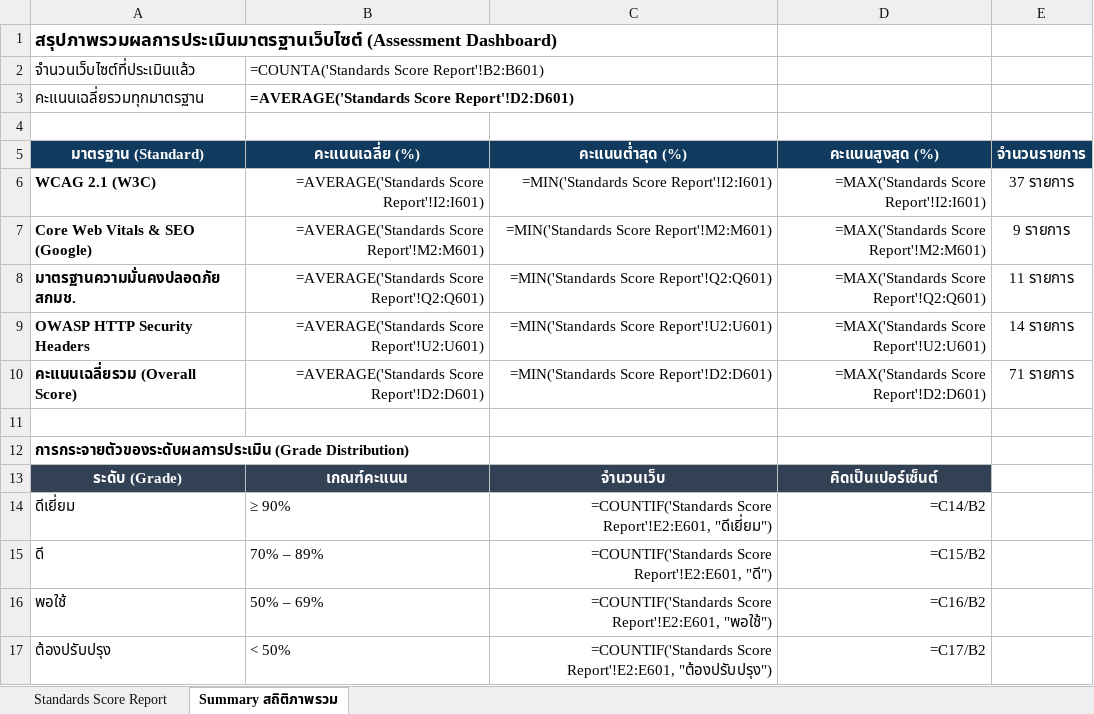
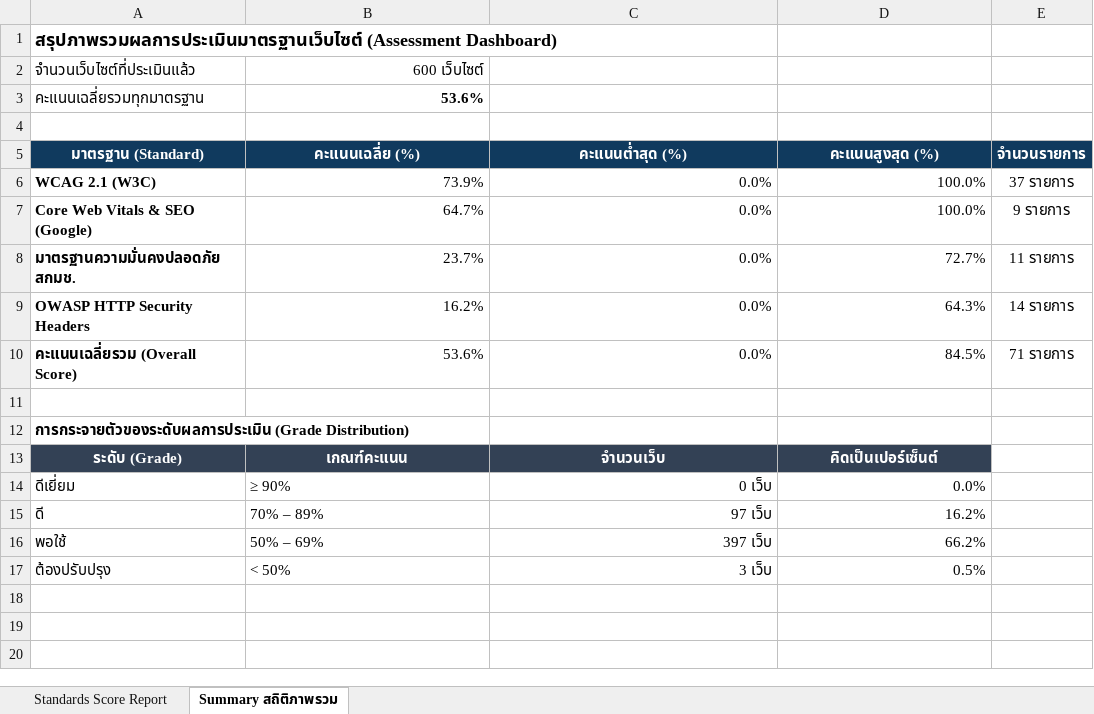
Before and after one commit to Natsu-hub03/Development-of-an-Automated-Framework-for-Website-Quality-and-Security-Assessment-Based-on-Integrate, an Excel workbook: standards_score_results.xlsx, sheet Summary สถิติภาพรวม, drawn as a sheet; values as stored, in another font and other column widths than the file's, no borders; formulas without a stored value are shown as written; the diff names each change by its address in the sheet, - before the commit and + after, or states it on an @@ line.

```diff
--- a/standards_score_results.xlsx (sheet Summary สถิติภาพรวม)
+++ b/standards_score_results.xlsx (sheet Summary สถิติภาพรวม)
-B2 (คะแนนเฉลี่ย (%)): =COUNTA('Standards Score Report'!B2:B601)
+B2 (คะแนนเฉลี่ย (%)): 600 เว็บไซต์
-B3 (คะแนนเฉลี่ย (%)): =AVERAGE('Standards Score Report'!D2:D601)
+B3 (คะแนนเฉลี่ย (%)): 53.6%
-B6 (คะแนนเฉลี่ย (%)): =AVERAGE('Standards Score Report'!I2:I601)
+B6 (คะแนนเฉลี่ย (%)): 73.9%
-C6 (คะแนนต่ำสุด (%)): =MIN('Standards Score Report'!I2:I601)
+C6 (คะแนนต่ำสุด (%)): 0.0%
-D6 (คะแนนสูงสุด (%)): =MAX('Standards Score Report'!I2:I601)
+D6 (คะแนนสูงสุด (%)): 100.0%
-B7 (คะแนนเฉลี่ย (%)): =AVERAGE('Standards Score Report'!M2:M601)
+B7 (คะแนนเฉลี่ย (%)): 64.7%
-C7 (คะแนนต่ำสุด (%)): =MIN('Standards Score Report'!M2:M601)
+C7 (คะแนนต่ำสุด (%)): 0.0%
-D7 (คะแนนสูงสุด (%)): =MAX('Standards Score Report'!M2:M601)
+D7 (คะแนนสูงสุด (%)): 100.0%
-B8 (คะแนนเฉลี่ย (%)): =AVERAGE('Standards Score Report'!Q2:Q601)
+B8 (คะแนนเฉลี่ย (%)): 23.7%
-C8 (คะแนนต่ำสุด (%)): =MIN('Standards Score Report'!Q2:Q601)
+C8 (คะแนนต่ำสุด (%)): 0.0%
-D8 (คะแนนสูงสุด (%)): =MAX('Standards Score Report'!Q2:Q601)
+D8 (คะแนนสูงสุด (%)): 72.7%
-B9 (คะแนนเฉลี่ย (%)): =AVERAGE('Standards Score Report'!U2:U601)
+B9 (คะแนนเฉลี่ย (%)): 16.2%
-C9 (คะแนนต่ำสุด (%)): =MIN('Standards Score Report'!U2:U601)
+C9 (คะแนนต่ำสุด (%)): 0.0%
-D9 (คะแนนสูงสุด (%)): =MAX('Standards Score Report'!U2:U601)
+D9 (คะแนนสูงสุด (%)): 64.3%
-B10 (คะแนนเฉลี่ย (%)): =AVERAGE('Standards Score Report'!D2:D601)
+B10 (คะแนนเฉลี่ย (%)): 53.6%
-C10 (คะแนนต่ำสุด (%)): =MIN('Standards Score Report'!D2:D601)
+C10 (คะแนนต่ำสุด (%)): 0.0%
-D10 (คะแนนสูงสุด (%)): =MAX('Standards Score Report'!D2:D601)
+D10 (คะแนนสูงสุด (%)): 84.5%
-C14 (คะแนนต่ำสุด (%)): =COUNTIF('Standards Score Report'!E2:E601, "ดีเยี่ยม")
+C14 (คะแนนต่ำสุด (%)): 0 เว็บ
-D14 (คะแนนสูงสุด (%)): =C14/B2
+D14 (คะแนนสูงสุด (%)): 0.0%
-C15 (คะแนนต่ำสุด (%)): =COUNTIF('Standards Score Report'!E2:E601, "ดี")
+C15 (คะแนนต่ำสุด (%)): 97 เว็บ
-D15 (คะแนนสูงสุด (%)): =C15/B2
+D15 (คะแนนสูงสุด (%)): 16.2%
-C16 (คะแนนต่ำสุด (%)): =COUNTIF('Standards Score Report'!E2:E601, "พอใช้")
+C16 (คะแนนต่ำสุด (%)): 397 เว็บ
-D16 (คะแนนสูงสุด (%)): =C16/B2
+D16 (คะแนนสูงสุด (%)): 66.2%
-C17 (คะแนนต่ำสุด (%)): =COUNTIF('Standards Score Report'!E2:E601, "ต้องปรับปรุง")
+C17 (คะแนนต่ำสุด (%)): 3 เว็บ
-D17 (คะแนนสูงสุด (%)): =C17/B2
+D17 (คะแนนสูงสุด (%)): 0.5%
```
Also changed, not shown: sheet Standards Score Report, reachability_report.xlsx, 12 other files.
